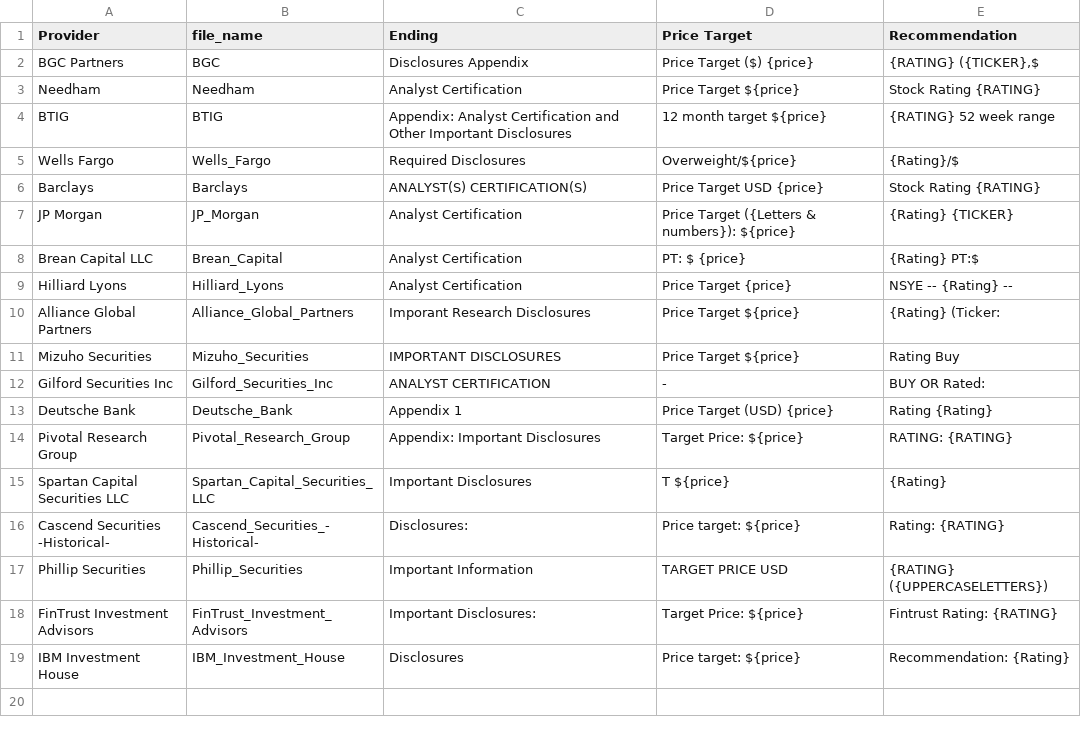
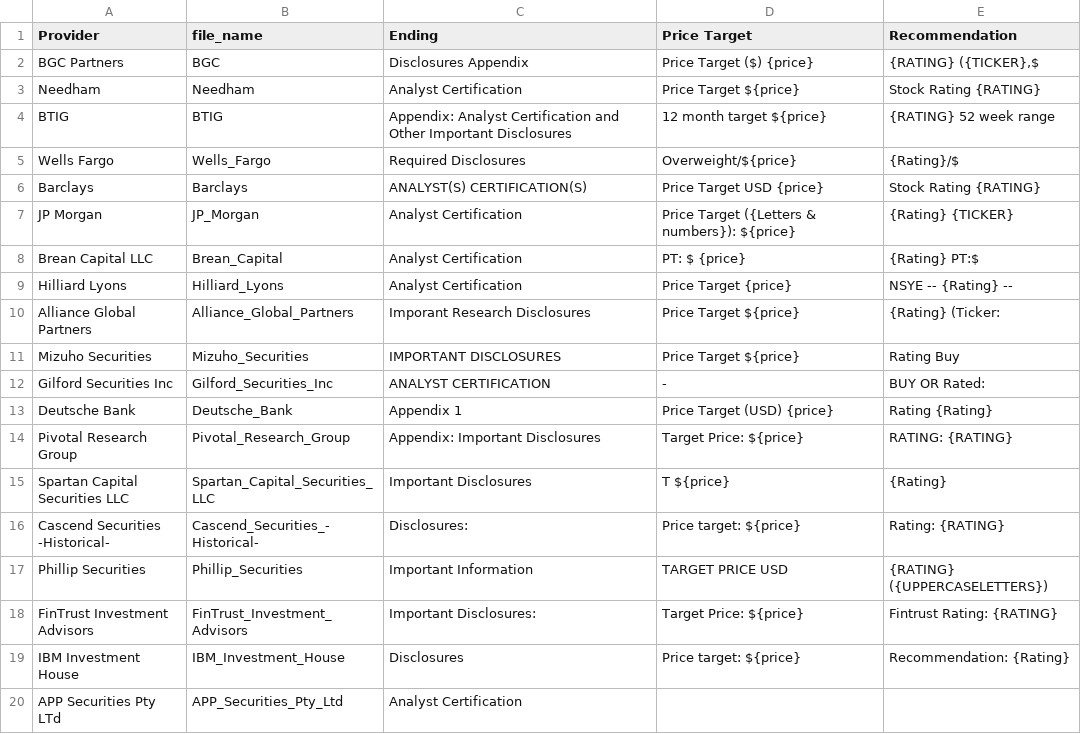
Before and after one commit to OskarRoeske2/analyzing_analyst_reports, a CSV file: preprocessing/provider.csv, drawn as a sheet; the diff names each change by its address in the sheet, - before the commit and + after, or states it on an @@ line.

Commit message:
update provider again

```diff
--- a/preprocessing/provider.csv
+++ b/preprocessing/provider.csv
+row 20: APP Securities Pty LTd | APP_Securities_Pty_Ltd | Analyst Certification
```
